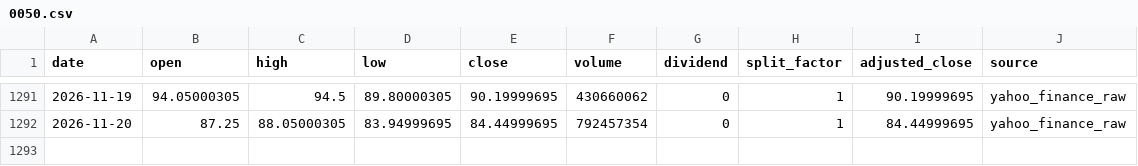
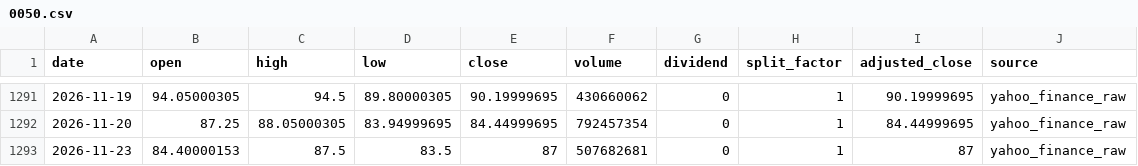
Before and after one commit to onecool-tw/OnecoolOS, a CSV file: data/market/dashboard/history/0050.csv, drawn as a sheet; only a part is shown, gaps mark what is left out.

```diff
--- a/data/market/dashboard/history/0050.csv
+++ b/data/market/dashboard/history/0050.csv
@@ -1292 +1292,2 @@ date,open,high,low,close,volume,dividend,split_factor,adjusted_close,source
 2026-11-20,87.25,88.05000305,83.94999695,84.44999695,792457354,0,1,84.44999695,yahoo_finance_raw
+2026-11-23,84.40000153,87.5,83.5,87,507682681,0,1,87,yahoo_finance_raw
```
Also changed, not shown: data/market/dashboard/history/069500.csv, data/market/dashboard/history/2330.csv, 5 other files.
